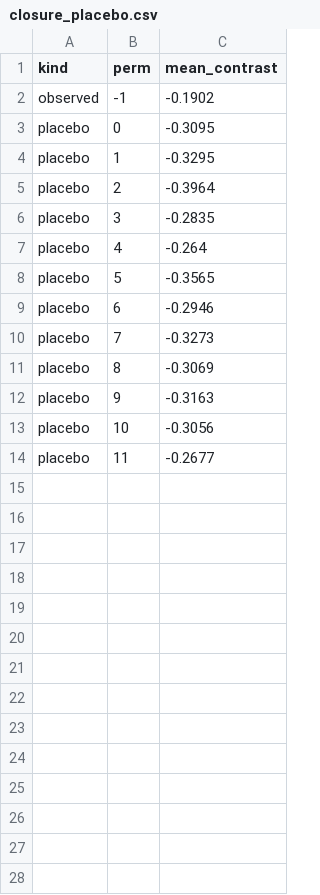
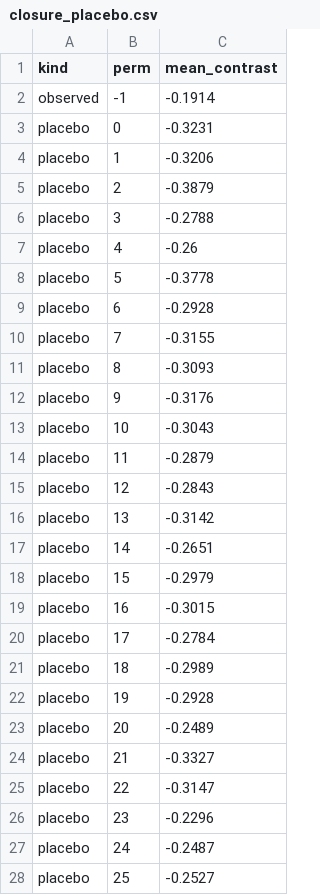
Before and after one commit to YCRG-Labs/AIM4D, a CSV file: robustness/closure_placebo.csv, drawn as a sheet; only a part is shown; the diff covers the shown part only.

```diff
--- a/robustness/closure_placebo.csv
+++ b/robustness/closure_placebo.csv
@@ -1,14 +1,28 @@
 kind,perm,mean_contrast
-observed,-1,-0.1902
-placebo,0,-0.3095
-placebo,1,-0.3295
-placebo,2,-0.3964
-placebo,3,-0.2835
-placebo,4,-0.264
-placebo,5,-0.3565
-placebo,6,-0.2946
-placebo,7,-0.3273
-placebo,8,-0.3069
-placebo,9,-0.3163
-placebo,10,-0.3056
-placebo,11,-0.2677
+observed,-1,-0.1914
+placebo,0,-0.3231
+placebo,1,-0.3206
+placebo,2,-0.3879
+placebo,3,-0.2788
+placebo,4,-0.26
+placebo,5,-0.3778
+placebo,6,-0.2928
+placebo,7,-0.3155
+placebo,8,-0.3093
+placebo,9,-0.3176
+placebo,10,-0.3043
+placebo,11,-0.2879
+placebo,12,-0.2843
+placebo,13,-0.3142
+placebo,14,-0.2651
+placebo,15,-0.2979
+placebo,16,-0.3015
+placebo,17,-0.2784
+placebo,18,-0.2989
+placebo,19,-0.2928
+placebo,20,-0.2489
+placebo,21,-0.3327
+placebo,22,-0.3147
+placebo,23,-0.2296
+placebo,24,-0.2487
+placebo,25,-0.2527
```
Also changed, not shown: 24 added rows elsewhere in this file, robustness/false_positive_table.csv, robustness/permutation_importance_oos.csv, 44 other files.
